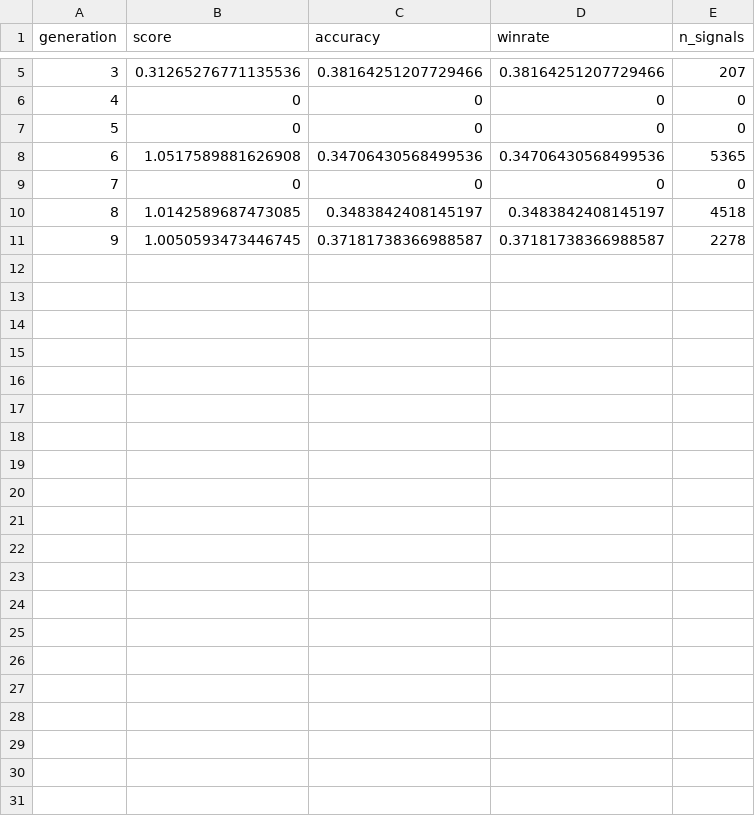
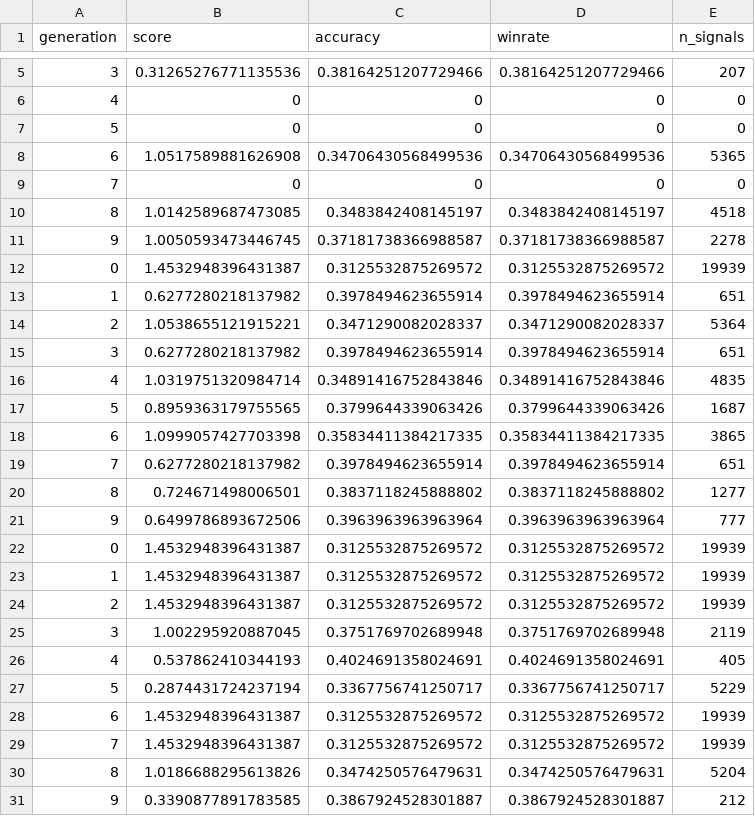
Before and after one commit to AndyHide/swarm, a CSV file: logs/metrics.csv, drawn as a sheet; only a part is shown, gaps mark what is left out.

```diff
--- a/logs/metrics.csv
+++ b/logs/metrics.csv
@@ -11 +11,21 @@ generation,score,accuracy,winrate,n_signals
 9,1.0050593473446745,0.37181738366988587,0.37181738366988587,2278
+0,1.4532948396431387,0.3125532875269572,0.3125532875269572,19939
+1,0.6277280218137982,0.3978494623655914,0.3978494623655914,651
+2,1.0538655121915221,0.3471290082028337,0.3471290082028337,5364
+3,0.6277280218137982,0.3978494623655914,0.3978494623655914,651
+4,1.0319751320984714,0.34891416752843846,0.34891416752843846,4835
+5,0.8959363179755565,0.3799644339063426,0.3799644339063426,1687
+6,1.0999057427703398,0.35834411384217335,0.35834411384217335,3865
+7,0.6277280218137982,0.3978494623655914,0.3978494623655914,651
+8,0.724671498006501,0.3837118245888802,0.3837118245888802,1277
+9,0.6499786893672506,0.3963963963963964,0.3963963963963964,777
+0,1.4532948396431387,0.3125532875269572,0.3125532875269572,19939
+1,1.4532948396431387,0.3125532875269572,0.3125532875269572,19939
+2,1.4532948396431387,0.3125532875269572,0.3125532875269572,19939
+3,1.002295920887045,0.3751769702689948,0.3751769702689948,2119
+4,0.537862410344193,0.4024691358024691,0.4024691358024691,405
+5,0.2874431724237194,0.3367756741250717,0.3367756741250717,5229
+6,1.4532948396431387,0.3125532875269572,0.3125532875269572,19939
+7,1.4532948396431387,0.3125532875269572,0.3125532875269572,19939
+8,1.0186688295613826,0.3474250576479631,0.3474250576479631,5204
+9,0.3390877891783585,0.3867924528301887,0.3867924528301887,212
```
Also changed, not shown: 13 other files.
